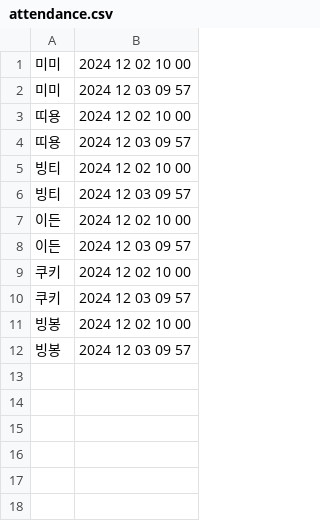
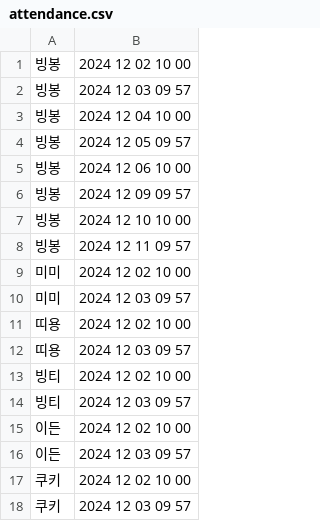
Before and after one commit to woowacourse/java-attendance, a CSV file: src/main/attendance.csv, drawn as a sheet.

```diff
--- a/src/main/attendance.csv
+++ b/src/main/attendance.csv
@@ -1 +1,9 @@
+빙봉,2024 12 02 10 00
+빙봉,2024 12 03 09 57
+빙봉,2024 12 04 10 00
+빙봉,2024 12 05 09 57
+빙봉,2024 12 06 10 00
+빙봉,2024 12 09 09 57
+빙봉,2024 12 10 10 00
+빙봉,2024 12 11 09 57
 미미,2024 12 02 10 00
@@ -10,3 +18 @@
 쿠키,2024 12 03 09 57
-빙봉,2024 12 02 10 00
-빙봉,2024 12 03 09 57
```
Also changed, not shown: 4 other files.
